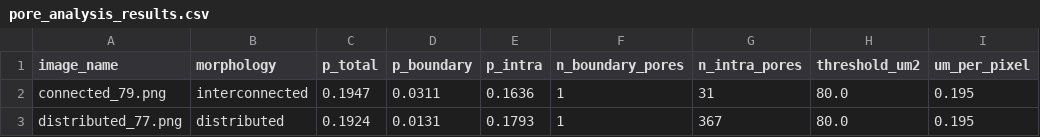
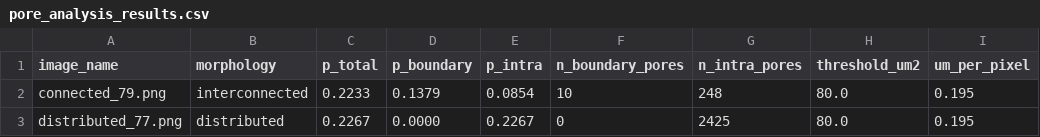
Before and after one commit to giozu/Merope, a CSV file: pore_analysis_results.csv, drawn as a sheet.

```diff
--- a/pore_analysis_results.csv
+++ b/pore_analysis_results.csv
@@ -1,3 +1,3 @@
 image_name,morphology,p_total,p_boundary,p_intra,n_boundary_pores,n_intra_pores,threshold_um2,um_per_pixel
-connected_79.png,interconnected,0.1947,0.0311,0.1636,1,31,80.0,0.195
-distributed_77.png,distributed,0.1924,0.0131,0.1793,1,367,80.0,0.195
+connected_79.png,interconnected,0.2233,0.1379,0.0854,10,248,80.0,0.195
+distributed_77.png,distributed,0.2267,0.0000,0.2267,0,2425,80.0,0.195
```
Also changed, not shown: 12 other files.
